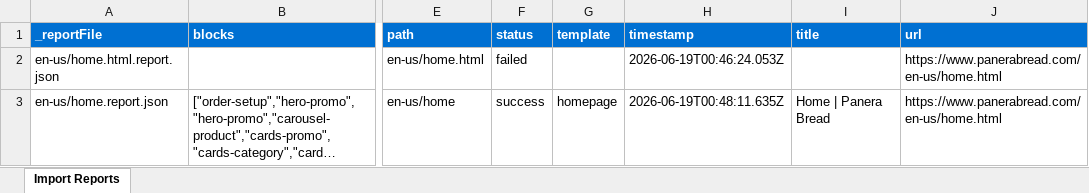
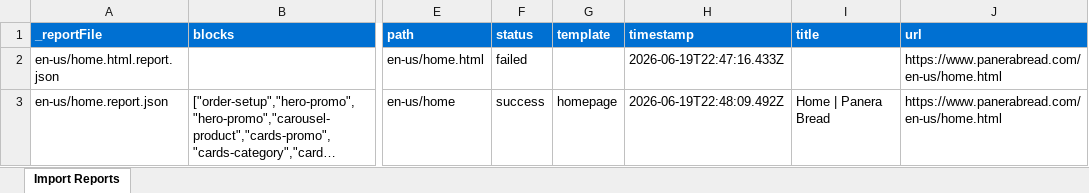
Before and after one commit to joebianco/panera-ema-demo, an Excel workbook: tools/importer/reports/import-homepage.report.xlsx, sheet Import Reports, drawn as a sheet; only a part is shown, gaps mark what is left out; long unchanged cells end in …; values as stored, in another font and other column widths than the file's, no borders; the diff names each change by its address in the sheet, - before the commit and + after, or states it on an @@ line.

```diff
--- a/tools/importer/reports/import-homepage.report.xlsx (sheet Import Reports)
+++ b/tools/importer/reports/import-homepage.report.xlsx (sheet Import Reports)
-H2 (timestamp): 2026-06-19T00:46:24.053Z
+H2 (timestamp): 2026-06-19T22:47:16.433Z
-H3 (timestamp): 2026-06-19T00:48:11.635Z
+H3 (timestamp): 2026-06-19T22:48:09.492Z
```
Also changed, not shown: 5 other files.
